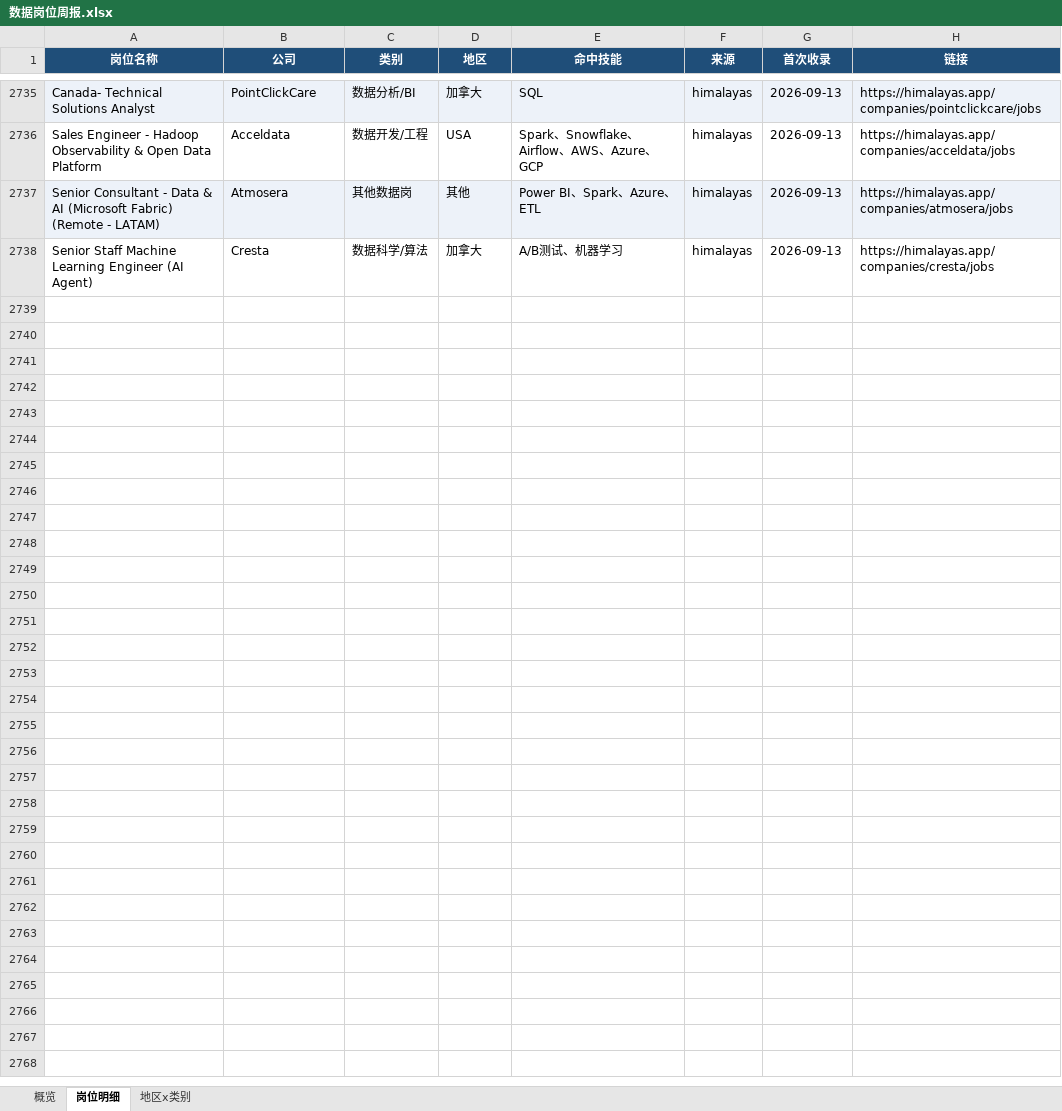
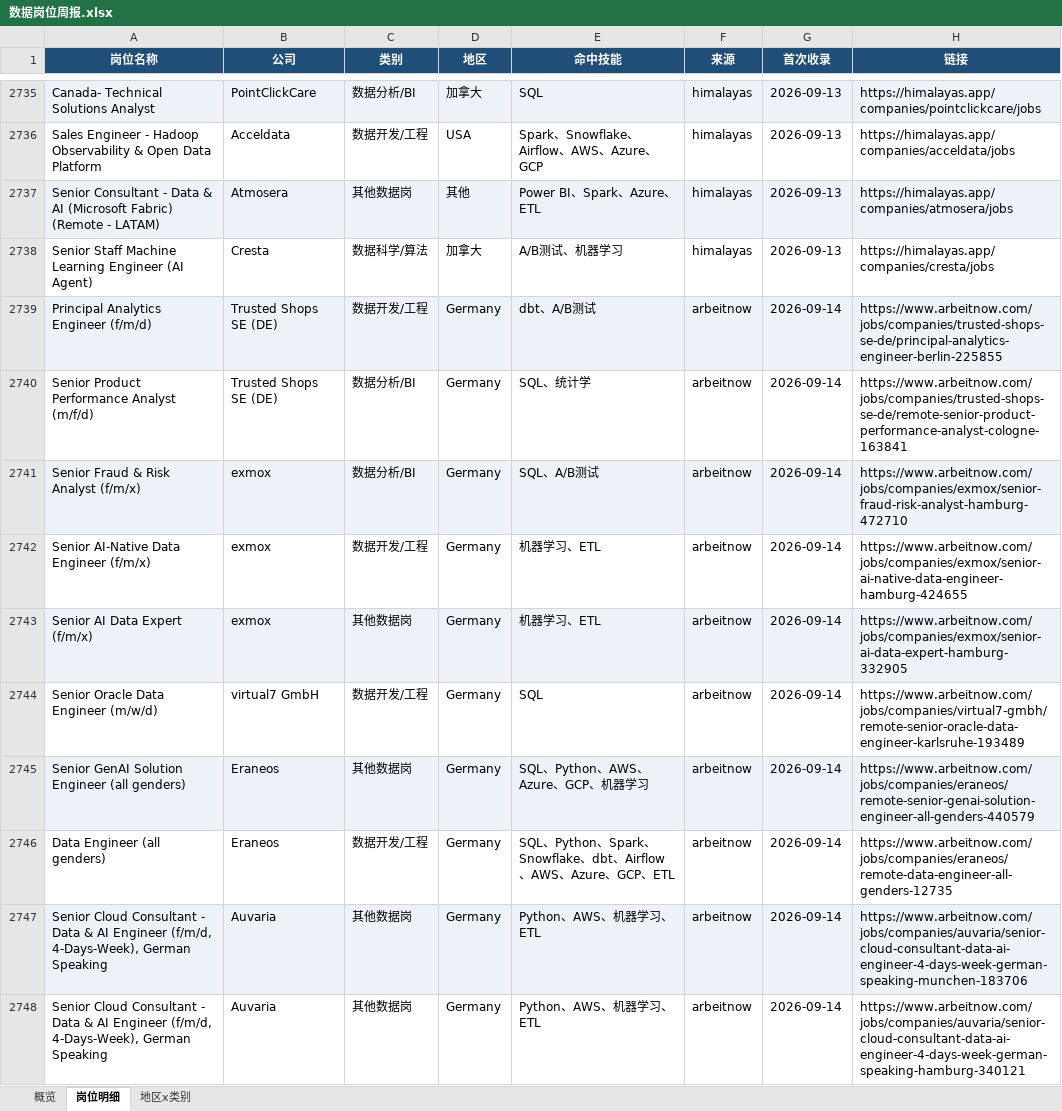
Before and after one commit to EGG-ZERO/da-job-radar, an Excel workbook: reports/数据岗位周报.xlsx, sheet 岗位明细, drawn as a sheet; only a part is shown, gaps mark what is left out; values as stored, in another font and other column widths than the file's, no borders; the diff covers the shown part only; the diff names each change by its address in the sheet, - before the commit and + after, or states it on an @@ line.

```diff
--- a/reports/数据岗位周报.xlsx (sheet 岗位明细)
+++ b/reports/数据岗位周报.xlsx (sheet 岗位明细)
+row 2739: Principal Analytics Engineer (f/m/d) | Trusted Shops SE (DE) | 数据开发/工程 | Germany | dbt、A/B测试 | arbeitnow | 2026-09-14 | https://www.arbeitnow.com/jobs/companies/trusted-shops-se-de/principal-analytics-engineer-berlin-225855
+row 2740: Senior Product Performance Analyst (m/f/d) | Trusted Shops SE (DE) | 数据分析/BI | Germany | SQL、统计学 | arbeitnow | 2026-09-14 | https://www.arbeitnow.com/jobs/companies/trusted-shops-se-de/remote-senior-product-performance-analyst-cologne-163841
+row 2741: Senior Fraud & Risk Analyst (f/m/x) | exmox | 数据分析/BI | Germany | SQL、A/B测试 | arbeitnow | 2026-09-14 | https://www.arbeitnow.com/jobs/companies/exmox/senior-fraud-risk-analyst-hamburg-472710
+row 2742: Senior AI-Native Data Engineer (f/m/x) | exmox | 数据开发/工程 | Germany | 机器学习、ETL | arbeitnow | 2026-09-14 | https://www.arbeitnow.com/jobs/companies/exmox/senior-ai-native-data-engineer-hamburg-424655
+row 2743: Senior AI Data Expert (f/m/x) | exmox | 其他数据岗 | Germany | 机器学习、ETL | arbeitnow | 2026-09-14 | https://www.arbeitnow.com/jobs/companies/exmox/senior-ai-data-expert-hamburg-332905
+row 2744: Senior Oracle Data Engineer (m/w/d) | virtual7 GmbH | 数据开发/工程 | Germany | SQL | arbeitnow | 2026-09-14 | https://www.arbeitnow.com/jobs/companies/virtual7-gmbh/remote-senior-oracle-data-engineer-karlsruhe-193489
+row 2745: Senior GenAI Solution Engineer (all genders) | Eraneos | 其他数据岗 | Germany | SQL、Python、AWS、Azure、GCP、机器学习 | arbeitnow | 2026-09-14 | https://www.arbeitnow.com/jobs/companies/eraneos/remote-senior-genai-solution-engineer-all-genders-440579
+row 2746: Data Engineer (all genders) | Eraneos | 数据开发/工程 | Germany | SQL、Python、Spark、Snowflake、dbt、Airflow、AWS、Azure、GCP、ETL | arbeitnow | 2026-09-14 | https://www.arbeitnow.com/jobs/companies/eraneos/remote-data-engineer-all-genders-12735
+row 2747: Senior Cloud Consultant - Data & AI Engineer (f/m/d, 4-Days-Week), German Speaking | Auvaria | 其他数据岗 | Germany | Python、AWS、机器学习、ETL | arbeitnow | 2026-09-14 | https://www.arbeitnow.com/jobs/companies/auvaria/senior-cloud-consultant-data-ai-engineer-4-days-week-german-speaking-munchen-183706
+row 2748: Senior Cloud Consultant - Data & AI Engineer (f/m/d, 4-Days-Week), German Speaking | Auvaria | 其他数据岗 | Germany | Python、AWS、机器学习、ETL | arbeitnow | 2026-09-14 | https://www.arbeitnow.com/jobs/companies/auvaria/senior-cloud-consultant-data-ai-engineer-4-days-week-german-speaking-hamburg-340121
```
Also changed, not shown: 50 added rows elsewhere in this sheet, sheet 概览, sheet 地区x类别, 5 other files.
